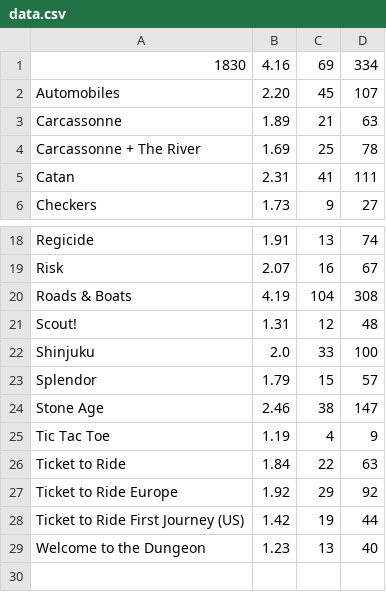
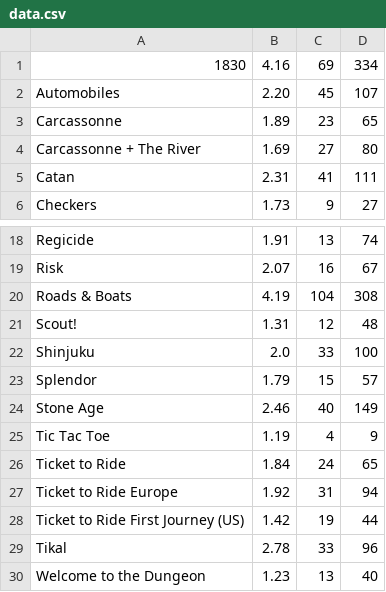
Before and after one commit to garykac/complexity, a CSV file: data.csv, drawn as a sheet; only a part is shown, gaps mark what is left out.

Commit message:
Add Tikal (1999)

```diff
--- a/data.csv
+++ b/data.csv
@@ -2,4 +2,4 @@
 Automobiles,2.20,45,107
-Carcassonne,1.89,21,63
-Carcassonne + The River,1.69,25,78
+Carcassonne,1.89,23,65
+Carcassonne + The River,1.69,27,80
 Catan,2.31,41,111
@@ -23,7 +23,8 @@ Shinjuku,2.0,33,100
 Splendor,1.79,15,57
-Stone Age,2.46,38,147
+Stone Age,2.46,40,149
 Tic Tac Toe,1.19,4,9
-Ticket to Ride,1.84,22,63
-Ticket to Ride Europe,1.92,29,92
+Ticket to Ride,1.84,24,65
+Ticket to Ride Europe,1.92,31,94
 Ticket to Ride First Journey (US),1.42,19,44
+Tikal,2.78,33,96
 Welcome to the Dungeon,1.23,13,40
```
Also changed, not shown: 6 other files.
